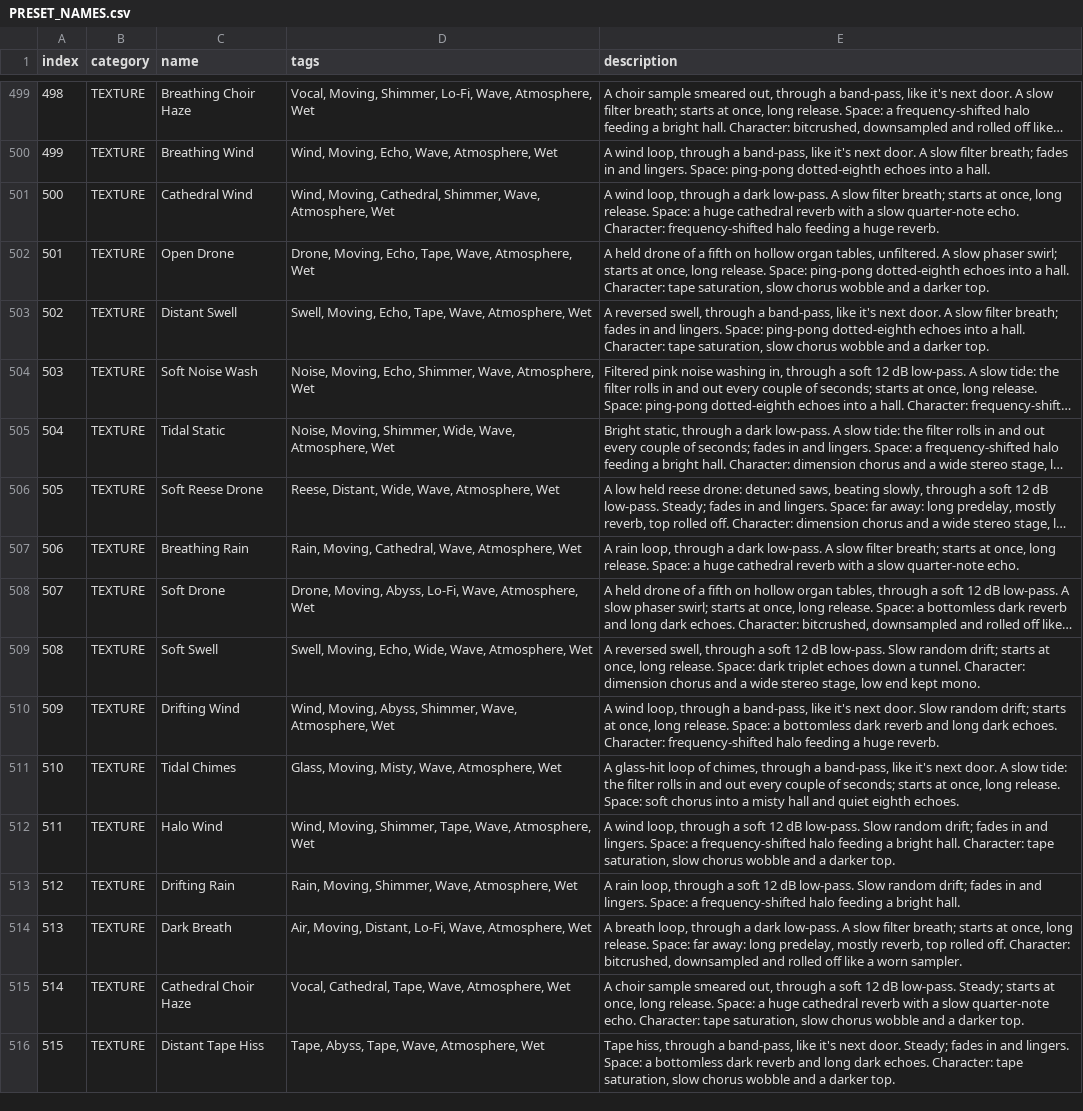
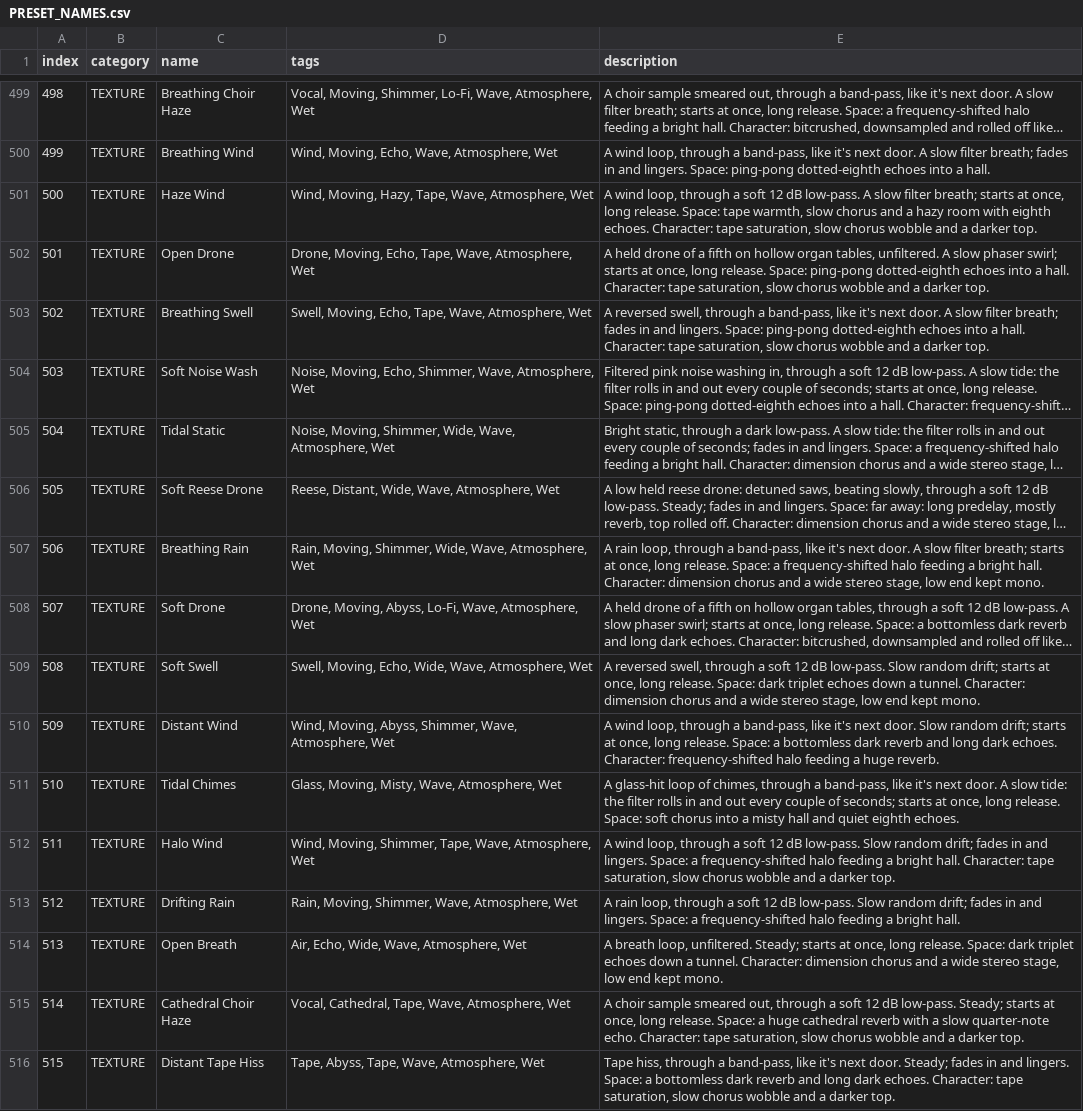
Before and after one commit to ianoliver777/DIVINITY, a CSV file: docs/PRESET_NAMES.csv, drawn as a sheet; only a part is shown, gaps mark what is left out; long unchanged cells end in …; the diff covers the shown part only; the diff names each change by its address in the sheet, - before the commit and + after, or states it on an @@ line.

```diff
--- a/docs/PRESET_NAMES.csv
+++ b/docs/PRESET_NAMES.csv
-C501 (name): Cathedral Wind
+C501 (name): Haze Wind
-D501 (tags): Wind, Moving, Cathedral, Shimmer, Wave, Atmosphere,…
+D501 (tags): Wind, Moving, Hazy, Tape, Wave, Atmosphere,…
-E501 (description): …through a dark low-pass. A slow filter breath; starts at once, long release. Space: a huge cathedral reverb with a slow quarter-note echo. Character: frequency-shifted halo feeding a huge reverb.
+E501 (description): …through a soft 12 dB low-pass. A slow filter breath; starts at once, long release. Space: tape warmth, slow chorus and a hazy room with eighth echoes. Character: tape saturation, slow chorus wobble and a darker top.
-C503 (name): Distant Swell
+C503 (name): Breathing Swell
-D507 (tags): Rain, Moving, Cathedral, Wave, Atmosphere,…
+D507 (tags): Rain, Moving, Shimmer, Wide, Wave, Atmosphere,…
-E507 (description): …through a dark low-pass. A slow filter breath; starts at once, long release. Space: a huge cathedral reverb with a slow quarter-note echo.
+E507 (description): …through a band-pass, like it's next door. A slow filter breath; starts at once, long release. Space: a frequency-shifted halo feeding a bright hall. Character: dimension chorus and a wide stereo stage, low end kept mono.
-C510 (name): Drifting Wind
+C510 (name): Distant Wind
-C514 (name): Dark Breath
+C514 (name): Open Breath
-D514 (tags): Air, Moving, Distant, Lo-Fi, Wave, Atmosphere, Wet
+D514 (tags): Air, Echo, Wide, Wave, Atmosphere, Wet
-E514 (description): …breath loop, through a dark low-pass. A slow filter breath; starts at once, long release. Space: far away: long predelay, mostly reverb, top rolled off. Character: bitcrushed, downsampled and rolled off like a worn sampler.
+E514 (description): …breath loop, unfiltered. Steady; starts at once, long release. Space: dark triplet echoes down a tunnel. Character: dimension chorus and a wide stereo stage, low end kept mono.
```
Also changed, not shown: 29 edited cells elsewhere in this file, 1 other file.
